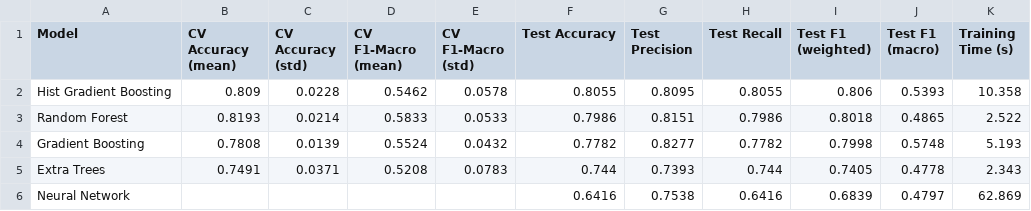
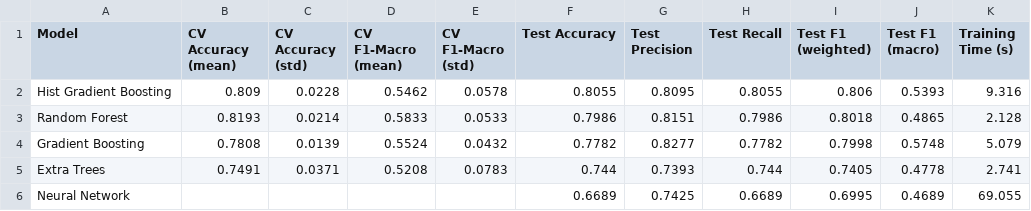
Before and after one commit to ms00000ms0000/AtmosIQ, a CSV file: reports/metrics/model_comparison.csv, drawn as a sheet.

Commit message:
Model Optimization

```diff
--- a/reports/metrics/model_comparison.csv
+++ b/reports/metrics/model_comparison.csv
@@ -1,6 +1,6 @@
 Model,CV Accuracy (mean),CV Accuracy (std),CV F1-Macro (mean),CV F1-Macro (std),Test Accuracy,Test Precision,Test Recall,Test F1 (weighted),Test F1 (macro),Training Time (s)
-Hist Gradient Boosting,0.809,0.0228,0.5462,0.0578,0.8055,0.8095,0.8055,0.806,0.5393,10.358
-Random Forest,0.8193,0.0214,0.5833,0.0533,0.7986,0.8151,0.7986,0.8018,0.4865,2.522
-Gradient Boosting,0.7808,0.0139,0.5524,0.0432,0.7782,0.8277,0.7782,0.7998,0.5748,5.193
-Extra Trees,0.7491,0.0371,0.5208,0.0783,0.744,0.7393,0.744,0.7405,0.4778,2.343
-Neural Network,,,,,0.6416,0.7538,0.6416,0.6839,0.4797,62.869
+Hist Gradient Boosting,0.809,0.0228,0.5462,0.0578,0.8055,0.8095,0.8055,0.806,0.5393,9.316
+Random Forest,0.8193,0.0214,0.5833,0.0533,0.7986,0.8151,0.7986,0.8018,0.4865,2.128
+Gradient Boosting,0.7808,0.0139,0.5524,0.0432,0.7782,0.8277,0.7782,0.7998,0.5748,5.079
+Extra Trees,0.7491,0.0371,0.5208,0.0783,0.744,0.7393,0.744,0.7405,0.4778,2.741
+Neural Network,,,,,0.6689,0.7425,0.6689,0.6995,0.4689,69.055
```
Also changed, not shown: 5 other files.
